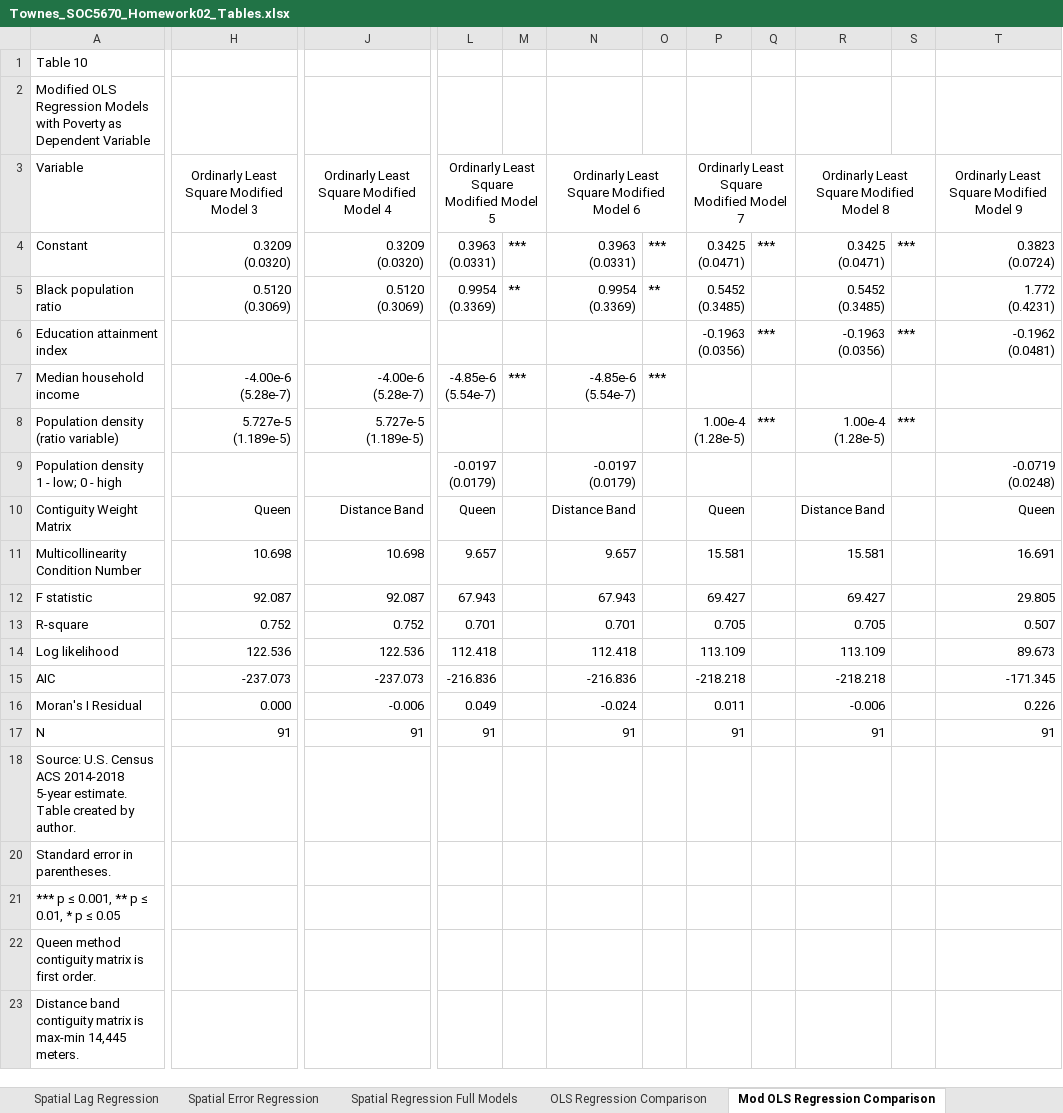
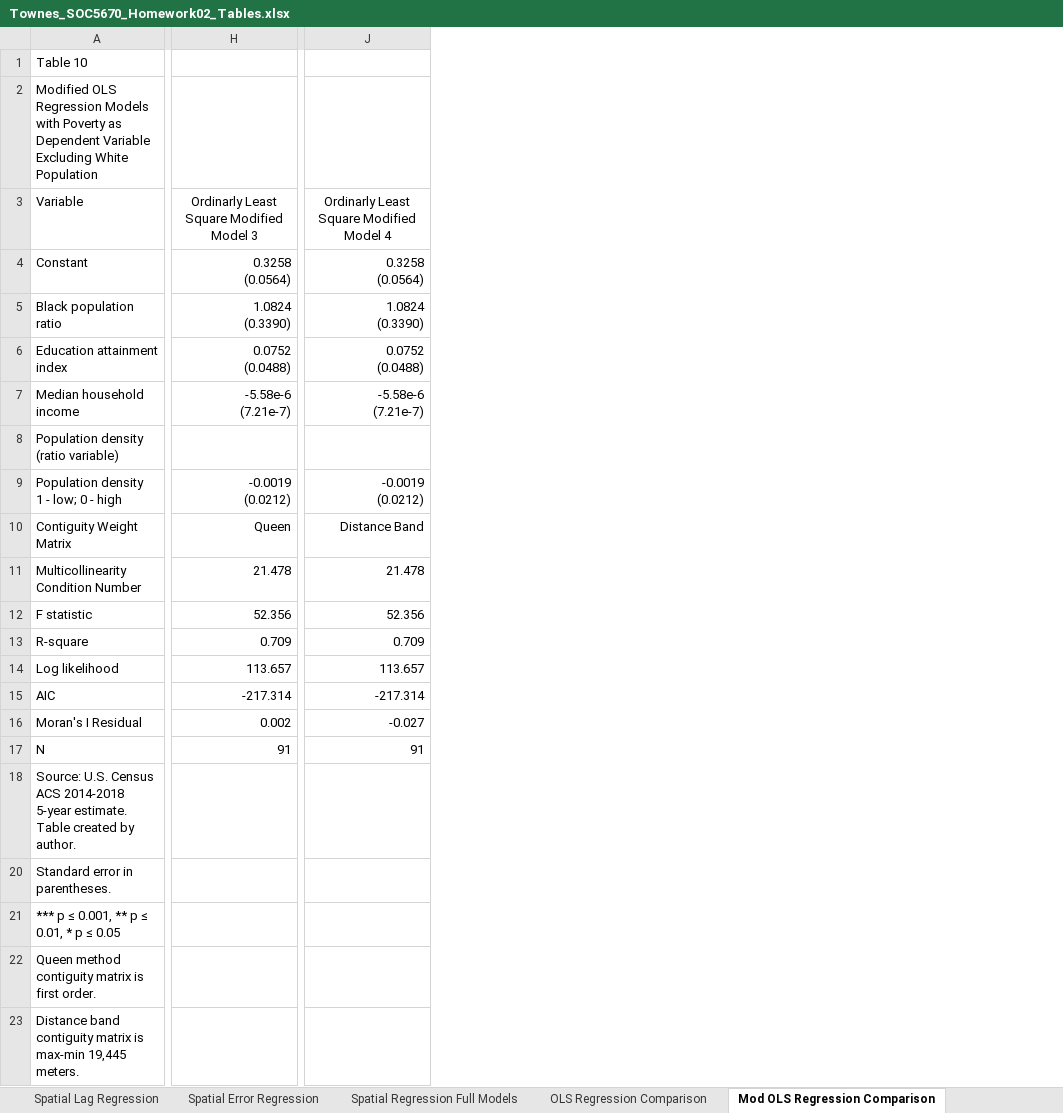
Before and after one commit to SLU-Courses-Townes/SOC5670, an Excel workbook: Assignments/Homework02/docs/Townes_SOC5670_Homework02_Tables.xlsx, sheet Mod OLS Regression Comparison, drawn as a sheet; only a part is shown, gaps mark what is left out; values as stored, in another font and other column widths than the file's, no borders; removed rows and columns are numbered as before the commit, all else as after; ↵ is a line break in a cell; the diff covers the shown part only; the diff names each change by its address in the sheet, - before the commit and + after, or states it on an @@ line.

Commit message:
Updated regression tables

```diff
--- a/Assignments/Homework02/docs/Townes_SOC5670_Homework02_Tables.xlsx (sheet Mod OLS Regression Comparison)
+++ b/Assignments/Homework02/docs/Townes_SOC5670_Homework02_Tables.xlsx (sheet Mod OLS Regression Comparison)
-column H, rows 3-17: Ordinarly Least Square Modified Model 3 | 0.3209 ↵ (0.0320) | 0.5120 ↵ (0.3069) |  | -4.00e-6 ↵ (5.28e-7) | 5.727e-5 ↵ (1.189e-5) |  | Queen | 10.698 | 92.087 | 0.752 | 122.536 | -237.073 | 0.000 | 91
+column H, rows 3-17: Ordinarly Least Square Modified Model 3 | 0.3258 ↵ (0.0564) | 1.0824 ↵ (0.3390) | 0.0752 ↵ (0.0488) | -5.58e-6 ↵ (7.21e-7) |  | -0.0019 ↵ (0.0212) | Queen | 21.478 | 52.356 | 0.709 | 113.657 | -217.314 | 0.002 | 91
-column J, rows 3-17: Ordinarly Least Square Modified Model 4 | 0.3209 ↵ (0.0320) | 0.5120 ↵ (0.3069) |  | -4.00e-6 ↵ (5.28e-7) | 5.727e-5 ↵ (1.189e-5) |  | Distance Band | 10.698 | 92.087 | 0.752 | 122.536 | -237.073 | -0.006 | 91
+column J, rows 3-17: Ordinarly Least Square Modified Model 4 | 0.3258 ↵ (0.0564) | 1.0824 ↵ (0.3390) | 0.0752 ↵ (0.0488) | -5.58e-6 ↵ (7.21e-7) |  | -0.0019 ↵ (0.0212) | Distance Band | 21.478 | 52.356 | 0.709 | 113.657 | -217.314 | -0.027 | 91
-column L, rows 3-17: Ordinarly Least Square Modified Model 5 | 0.3963 ↵ (0.0331) | 0.9954 ↵ (0.3369) |  | -4.85e-6 ↵ (5.54e-7) |  | -0.0197 ↵ (0.0179) | Queen | 9.657 | 67.943 | 0.701 | 112.418 | -216.836 | 0.049 | 91
-column M, rows 4-7: *** | ** |  | ***
-column N, rows 3-17: Ordinarly Least Square Modified Model 6 | 0.3963 ↵ (0.0331) | 0.9954 ↵ (0.3369) |  | -4.85e-6 ↵ (5.54e-7) |  | -0.0197 ↵ (0.0179) | Distance Band | 9.657 | 67.943 | 0.701 | 112.418 | -216.836 | -0.024 | 91
-column O, rows 4-7: *** | ** |  | ***
-column P, rows 3-17: Ordinarly Least Square Modified Model 7 | 0.3425 ↵ (0.0471) | 0.5452 ↵ (0.3485) | -0.1963 ↵ (0.0356) |  | 1.00e-4 ↵ (1.28e-5) |  | Queen | 15.581 | 69.427 | 0.705 | 113.109 | -218.218 | 0.011 | 91
-column Q, rows 4-8: *** |  | *** |  | ***
-column R, rows 3-17: Ordinarly Least Square Modified Model 8 | 0.3425 ↵ (0.0471) | 0.5452 ↵ (0.3485) | -0.1963 ↵ (0.0356) |  | 1.00e-4 ↵ (1.28e-5) |  | Distance Band | 15.581 | 69.427 | 0.705 | 113.109 | -218.218 | -0.006 | 91
-column S, rows 4-8: *** |  | *** |  | ***
-column T, rows 3-17: Ordinarly Least Square Modified Model 9 | 0.3823 ↵ (0.0724) | 1.772 ↵ (0.4231) | -0.1962 ↵ (0.0481) |  |  | -0.0719 ↵ (0.0248) | Queen | 16.691 | 29.805 | 0.507 | 89.673 | -171.345 | 0.226 | 91
-A2: …Dependent Variable
+A2: …Dependent Variable Excluding White Population
-A23: …is max-min 14,445 meters.
+A23: …is max-min 19,445 meters.
```
Also changed, not shown: 3 removed columns and 9 edited cells elsewhere in this sheet, sheet Spatial Regression Full Models, sheet Spatial Error Regression, sheet Spatial Lag Regression, sheet Modified Spatial Regression, sheet OLS Regression Comparison, other sheet tabs, 2 other files.
